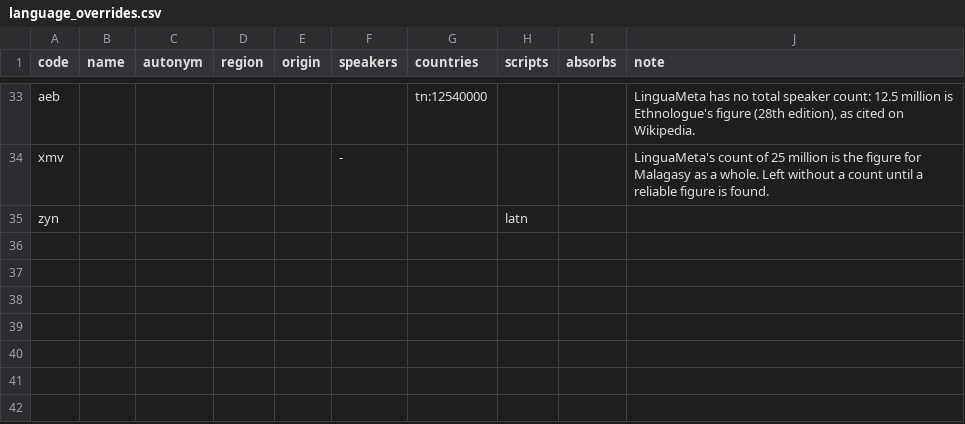
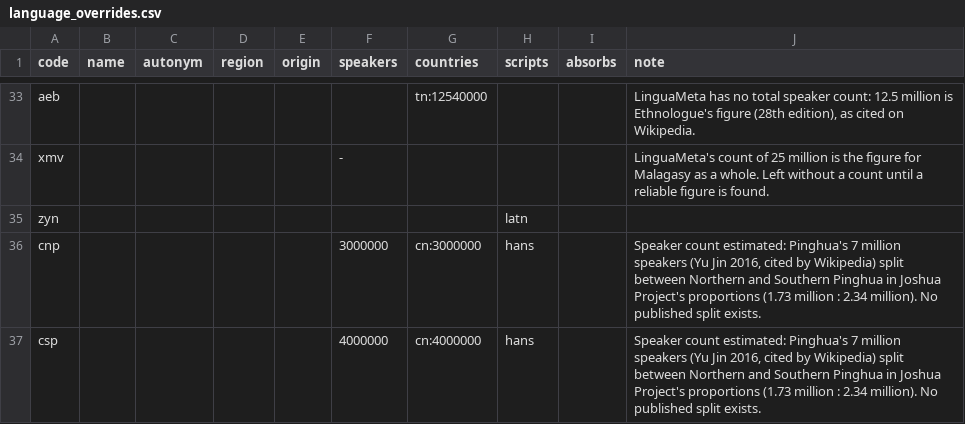
Before and after one commit to sandyfritchie/ltdi, a CSV file: config/language_overrides.csv, drawn as a sheet; only a part is shown, gaps mark what is left out.

```diff
--- a/config/language_overrides.csv
+++ b/config/language_overrides.csv
@@ -35 +35,3 @@ xmv,,,,,-,,,,LinguaMeta's count of 25 million is the figure for Malagasy as a wh
 zyn,,,,,,,latn,,
+cnp,,,,,3000000,cn:3000000,hans,,"Speaker count estimated: Pinghua's 7 million speakers (Yu Jin 2016, cited by Wikipedia) split between Northern and Southern Pinghua in Joshua Project's proportions (1.73 million : 2.34 million). No published split exists."
+csp,,,,,4000000,cn:4000000,hans,,"Speaker count estimated: Pinghua's 7 million speakers (Yu Jin 2016, cited by Wikipedia) split between Northern and Southern Pinghua in Joshua Project's proportions (1.73 million : 2.34 million). No published split exists."
```
Also changed, not shown: config/qq_scripts_held.csv, 54 other files.
